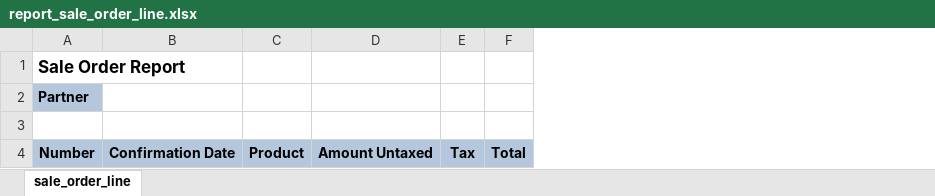
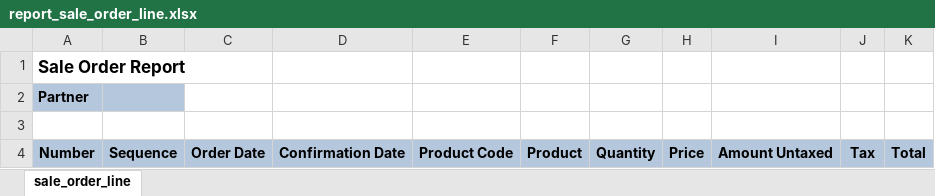
Before and after one commit to intellego-bi/odoo-tools-12, an Excel workbook: excel_import_export_demo/report_sale_order/report_sale_order_line.xlsx, sheet sale_order_line, drawn as a sheet; values as stored, in another font and other column widths than the file's, no borders; the diff names each change by its address in the sheet, - before the commit and + after, or states it on an @@ line.

Commit message:
Report Sale Order Line

```diff
--- a/excel_import_export_demo/report_sale_order/report_sale_order_line.xlsx (sheet sale_order_line)
+++ b/excel_import_export_demo/report_sale_order/report_sale_order_line.xlsx (sheet sale_order_line)
+column B, row 4: Sequence
+column C, row 4: Order Date
+column E, row 4: Product Code
+column G, row 4: Quantity
+column H, row 4: Price
```
Also changed, not shown: 1 other file.
